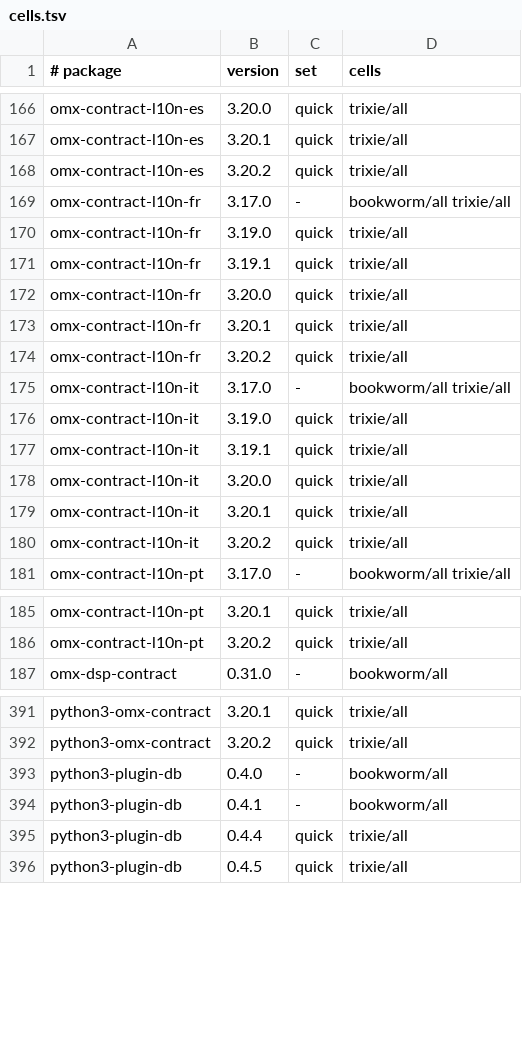
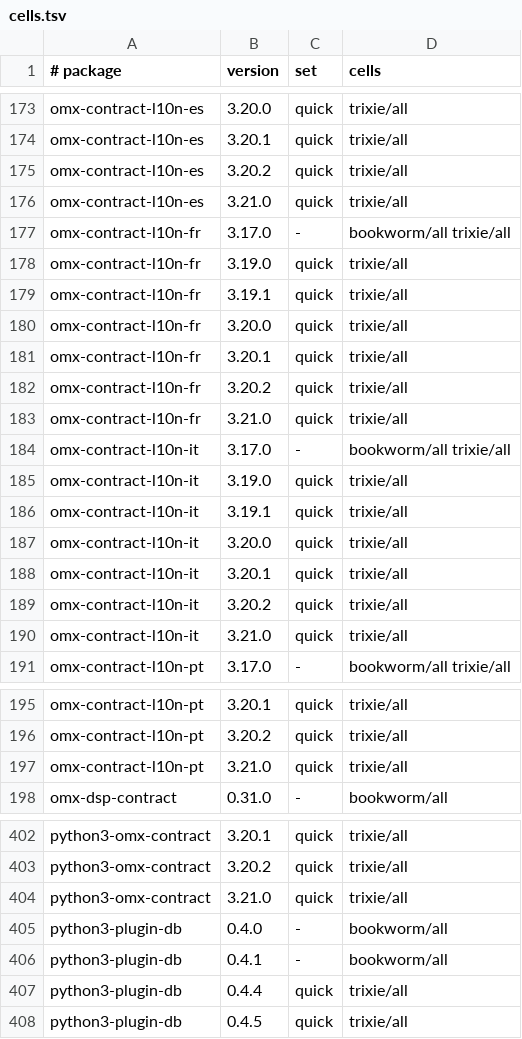
Before and after one commit to Open-Mixer/open-mixer.github.io, a TSV file: deb/cells.tsv, drawn as a sheet; only a part is shown, gaps mark what is left out; the diff covers the shown part only.

Commit message:
deb: publish v3.21.0 (omx-contract)

```diff
--- a/deb/cells.tsv
+++ b/deb/cells.tsv
@@ -168,2 +175,3 @@ omx-contract-l10n-es	3.20.1	quick	trixie/all
 omx-contract-l10n-es	3.20.2	quick	trixie/all
+omx-contract-l10n-es	3.21.0	quick	trixie/all
 omx-contract-l10n-fr	3.17.0	-	bookworm/all trixie/all
@@ -174,2 +182,3 @@ omx-contract-l10n-fr	3.20.1	quick	trixie/all
 omx-contract-l10n-fr	3.20.2	quick	trixie/all
+omx-contract-l10n-fr	3.21.0	quick	trixie/all
 omx-contract-l10n-it	3.17.0	-	bookworm/all trixie/all
@@ -180,2 +189,3 @@ omx-contract-l10n-it	3.20.1	quick	trixie/all
 omx-contract-l10n-it	3.20.2	quick	trixie/all
+omx-contract-l10n-it	3.21.0	quick	trixie/all
 omx-contract-l10n-pt	3.17.0	-	bookworm/all trixie/all
@@ -186,2 +196,3 @@ omx-contract-l10n-pt	3.20.1	quick	trixie/all
 omx-contract-l10n-pt	3.20.2	quick	trixie/all
+omx-contract-l10n-pt	3.21.0	quick	trixie/all
 omx-dsp-contract	0.31.0	-	bookworm/all
@@ -392,2 +403,3 @@ python3-omx-contract	3.20.1	quick	trixie/all
 python3-omx-contract	3.20.2	quick	trixie/all
+python3-omx-contract	3.21.0	quick	trixie/all
 python3-plugin-db	0.4.0	-	bookworm/all
```
Also changed, not shown: 7 added rows elsewhere in this file, 21 other files.
